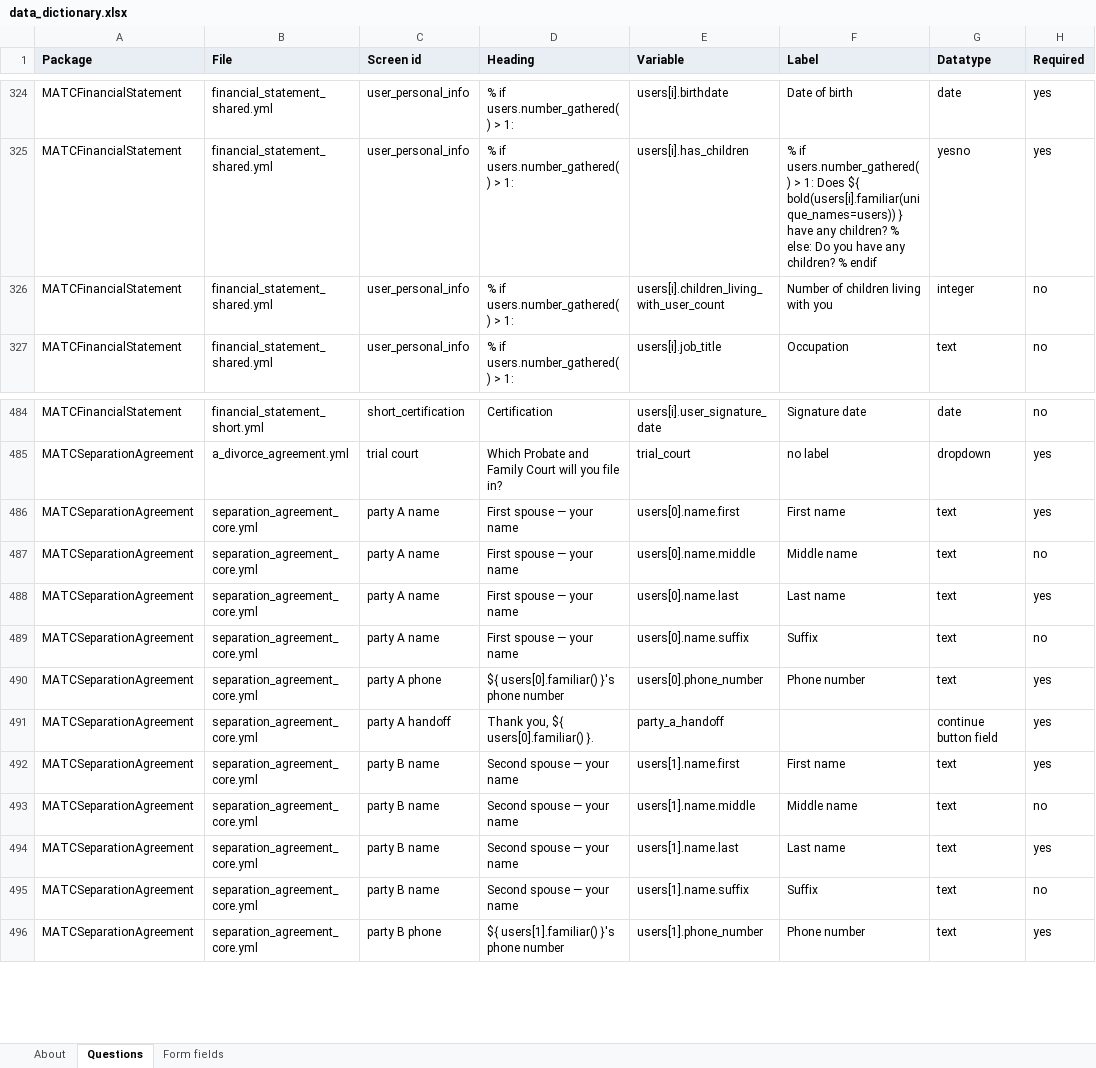
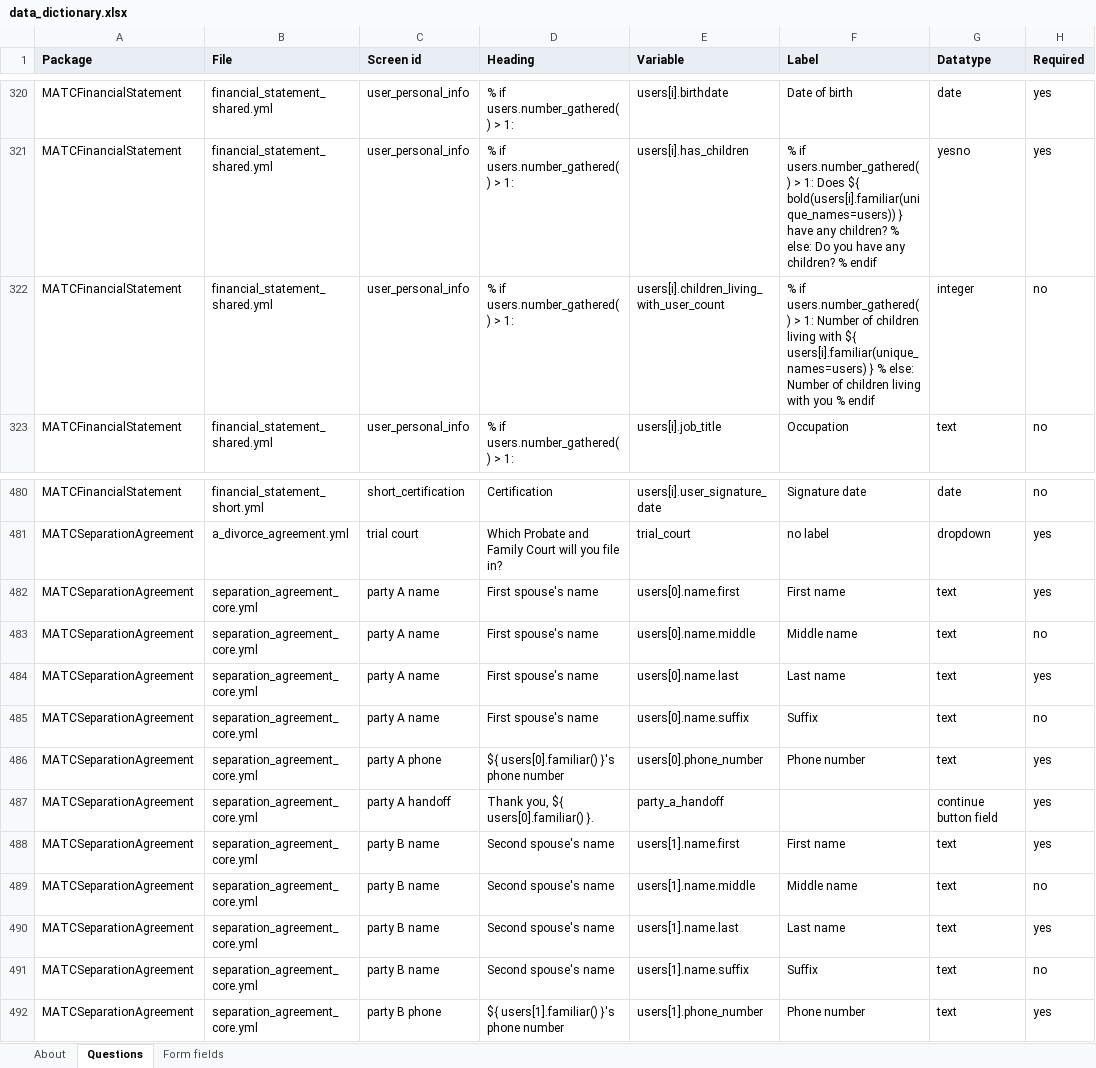
Before and after one commit to SuffolkLITLab/docassemble-MATC1ADivorceJointPetition, an Excel workbook: docs/data_dictionary.xlsx, sheet Questions, drawn as a sheet; only a part is shown, gaps mark what is left out; values as stored, in another font and other column widths than the file's, no borders; addresses are those after the commit; the diff covers the shown part only; the diff names each change by its address in the sheet, - before the commit and + after, or states it on an @@ line.

```diff
--- a/docs/data_dictionary.xlsx (sheet Questions)
+++ b/docs/data_dictionary.xlsx (sheet Questions)
-F322 (Label): Number of children living with you
+F322 (Label): % if users.number_gathered() > 1: Number of children living with ${ users[i].familiar(unique_names=users) } % else: Number of children living with you % endif
-D482:D485 (Heading): First spouse — your name
+D482:D485 (Heading): First spouse's name
-D488:D491 (Heading): Second spouse — your name
+D488:D491 (Heading): Second spouse's name
```
Also changed, not shown: 9 added rows, 5 removed rows and 25 edited cells elsewhere in this sheet, sheet About.
